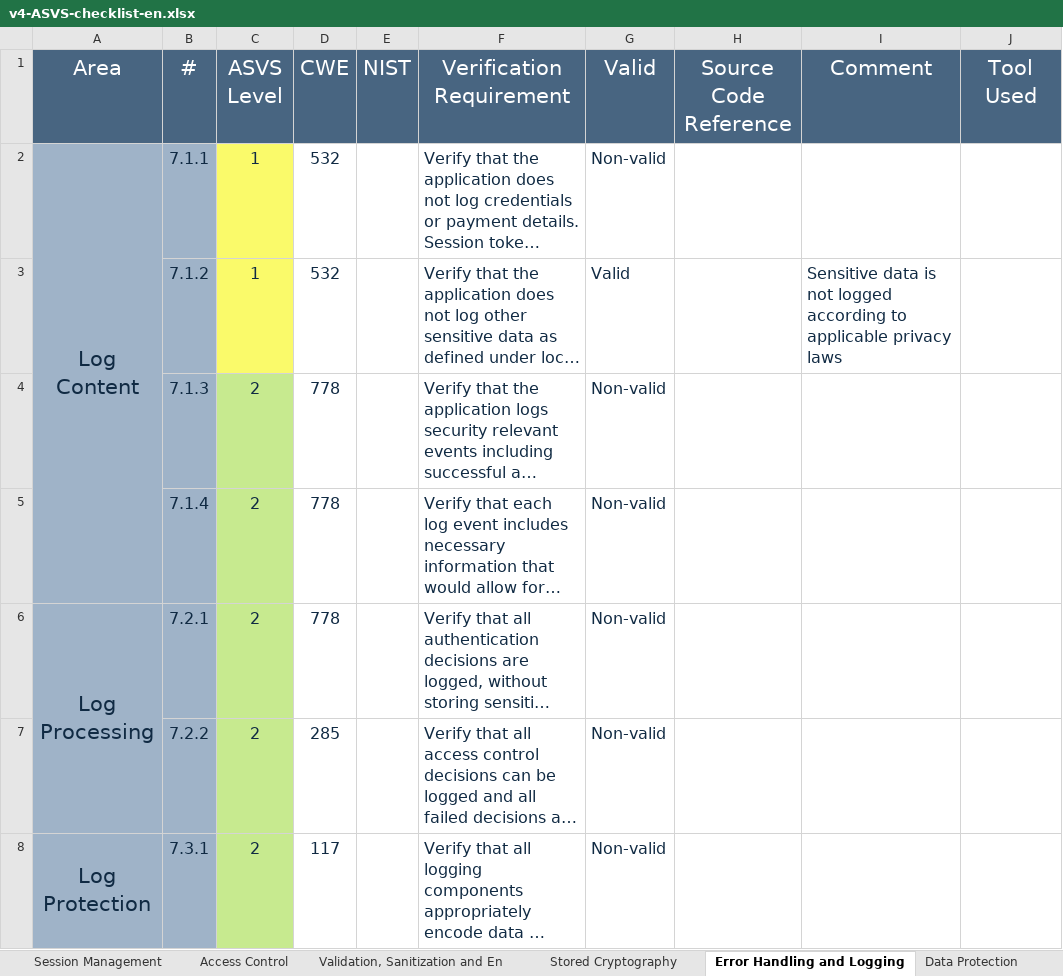
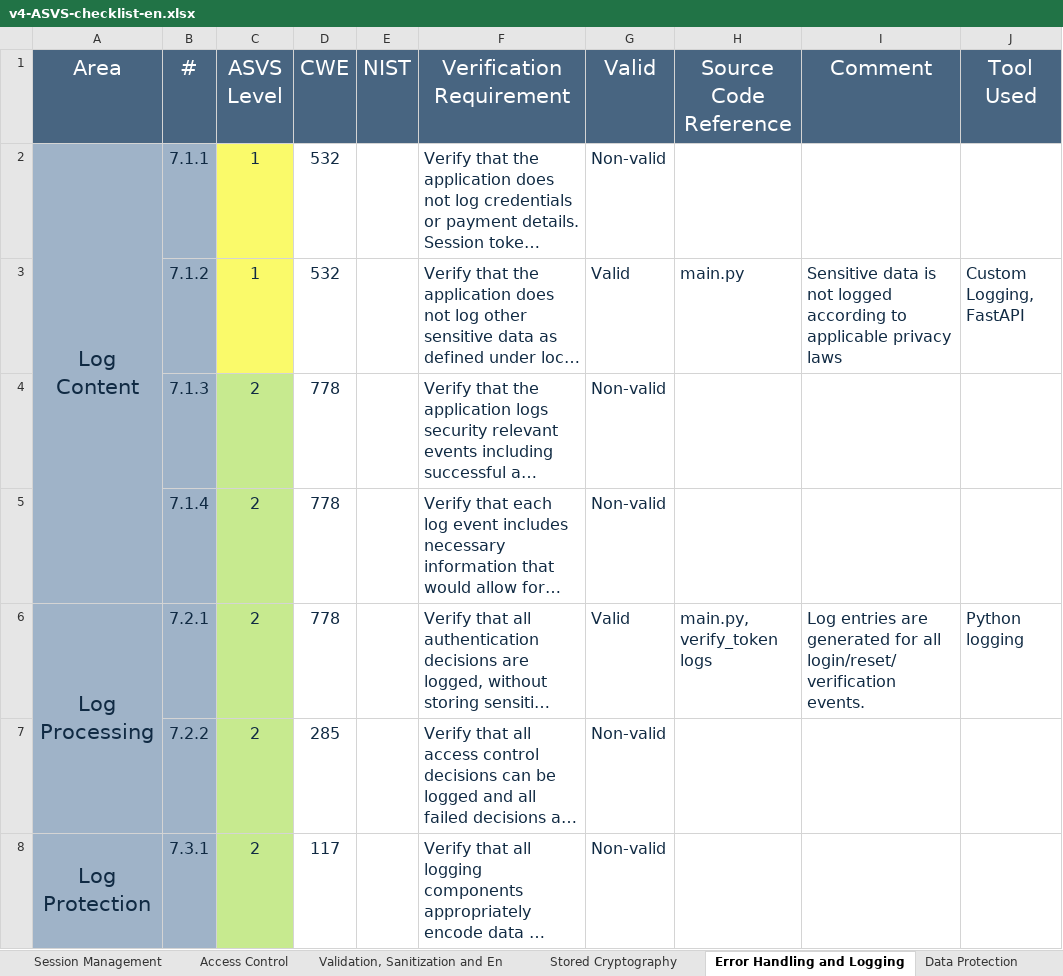
Before and after one commit to EventFlowIsep/desofs2025_w-ed_nap_3, an Excel workbook: Deliverables/v4-ASVS-checklist-en.xlsx, sheet Error Handling and Logging, drawn as a sheet; only a part is shown; long unchanged cells end in …; values as stored, in another font and other column widths than the file's, no borders; the diff names each change by its address in the sheet, - before the commit and + after, or states it on an @@ line.

```diff
--- a/Deliverables/v4-ASVS-checklist-en.xlsx (sheet Error Handling and Logging)
+++ b/Deliverables/v4-ASVS-checklist-en.xlsx (sheet Error Handling and Logging)
-H3 (Source Code Reference): (empty)
+H3 (Source Code Reference): main.py
-J3 (Tool Used): (empty)
+J3 (Tool Used): Custom Logging, FastAPI
-G6 (Valid): Non-valid
+G6 (Valid): Valid
-H6 (Source Code Reference): (empty)
+H6 (Source Code Reference): main.py, verify_token logs
-I6 (Comment): (empty)
+I6 (Comment): Log entries are generated for all login/reset/verification events.
-J6 (Tool Used): (empty)
+J6 (Tool Used): Python logging
```
Also changed, not shown: sheet ASVS Results, sheet Authentication, sheet Communication, sheet Access Control, sheet Data Protection, sheet Validation, Sanitization and En, 7 more sheets, charts or pictures, 1 other file.
